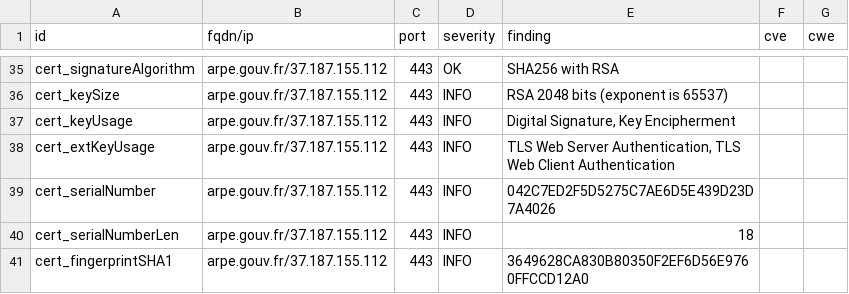
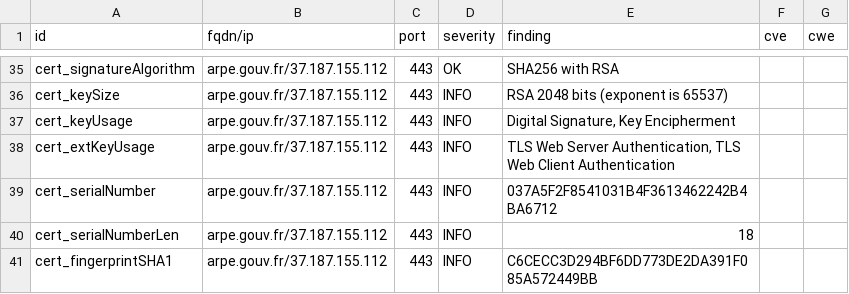
Before and after one commit to GKO-org/dashlordPrd1, a CSV file: results/aHR0cHM6Ly9hcnBlLmdvdXYuZnI=/testssl.csv, drawn as a sheet; only a part is shown, gaps mark what is left out; the diff covers the shown part only.

```diff
--- a/results/aHR0cHM6Ly9hcnBlLmdvdXYuZnI=/testssl.csv
+++ b/results/aHR0cHM6Ly9hcnBlLmdvdXYuZnI=/testssl.csv
@@ -38,4 +38,4 @@
 "cert_extKeyUsage","arpe.gouv.fr/37.187.155.112","443","INFO","TLS Web Server Authentication, TLS Web Client Authentication","",""
-"cert_serialNumber","arpe.gouv.fr/37.187.155.112","443","INFO","042C7ED2F5D5275C7AE6D5E439D23D7A4026","",""
+"cert_serialNumber","arpe.gouv.fr/37.187.155.112","443","INFO","037A5F2F8541031B4F3613462242B4BA6712","",""
 "cert_serialNumberLen","arpe.gouv.fr/37.187.155.112","443","INFO","18","",""
-"cert_fingerprintSHA1","arpe.gouv.fr/37.187.155.112","443","INFO","3649628CA830B80350F2EF6D56E9760FFCCD12A0","",""
+"cert_fingerprintSHA1","arpe.gouv.fr/37.187.155.112","443","INFO","C6CECC3D294BF6DD773DE2DA391F085A572449BB","",""
```
Also changed, not shown: 7 edited cells elsewhere in this file, 8 other files.
